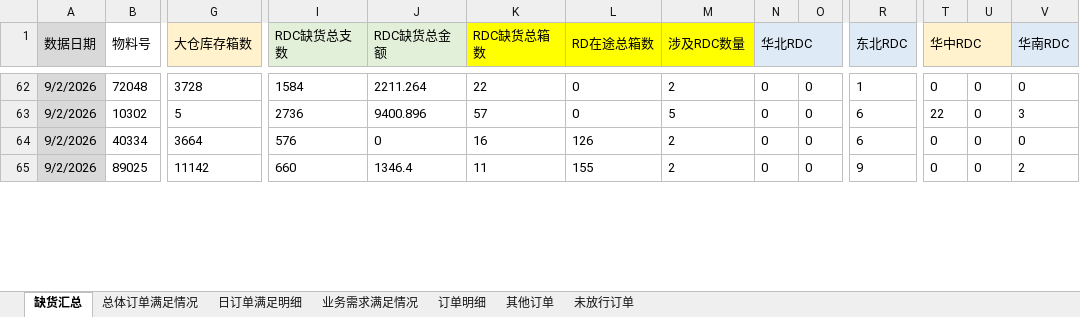
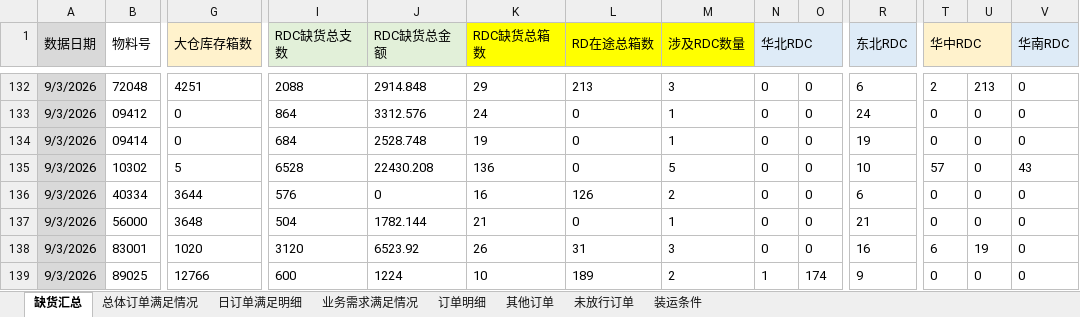
Before and after one commit to zhangyufei345/rdc-dashboard, an Excel workbook: data.xlsx, sheet 缺货汇总, drawn as a sheet; only a part is shown, gaps mark what is left out; values as stored, in another font and other column widths than the file's, no borders; conditional formats not drawn; addresses are those after the commit; rows hold the shown columns only; the diff covers the shown part only; the diff names each change by its address in the sheet, - before the commit and + after, or states it on an @@ line.

```diff
--- a/data.xlsx (sheet 缺货汇总)
+++ b/data.xlsx (sheet 缺货汇总)
+sheet tab: 装运条件
-A132 (数据日期): 9/2/2026
+A132 (数据日期): 9/3/2026
-G132 (大仓库存箱数): 3728
+G132 (大仓库存箱数): 4251
-I132 (RDC缺货总支数): 1584
+I132 (RDC缺货总支数): 2088
-J132 (RDC缺货总金额): 2211.264
+J132 (RDC缺货总金额): 2914.848
-K132 (RDC缺货总箱数): 22
+K132 (RDC缺货总箱数): 29
-L132 (RD在途总箱数): 0
+L132 (RD在途总箱数): 213
-M132 (涉及RDC数量): 2
+M132 (涉及RDC数量): 3
-R132 (东北RDC): 1
+R132 (东北RDC): 6
-T132 (华中RDC): 0
+T132 (华中RDC): 2
-U132: 0
+U132: 213
+row 133: 9/3/2026 | 09412 | 0 | 864 | 3312.576 | 24 | 0 | 1 | 0 | 0 | 24 | 0 | 0 | 0
+row 134: 9/3/2026 | 09414 | 0 | 684 | 2528.748 | 19 | 0 | 1 | 0 | 0 | 19 | 0 | 0 | 0
-A135:A136 (数据日期): 9/2/2026
+A135:A136 (数据日期): 9/3/2026
-I135 (RDC缺货总支数): 2736
+I135 (RDC缺货总支数): 6528
-J135 (RDC缺货总金额): 9400.896
+J135 (RDC缺货总金额): 22430.208
-K135 (RDC缺货总箱数): 57
+K135 (RDC缺货总箱数): 136
-R135 (东北RDC): 6
+R135 (东北RDC): 10
-T135 (华中RDC): 22
+T135 (华中RDC): 57
-V135 (华南RDC): 3
+V135 (华南RDC): 43
-G136 (大仓库存箱数): 3664
+G136 (大仓库存箱数): 3644
+row 137: 9/3/2026 | 56000 | 3648 | 504 | 1782.144 | 21 | 0 | 1 | 0 | 0 | 21 | 0 | 0 | 0
+row 138: 9/3/2026 | 83001 | 1020 | 3120 | 6523.92 | 26 | 31 | 3 | 0 | 0 | 16 | 6 | 19 | 0
-A139 (数据日期): 9/2/2026
+A139 (数据日期): 9/3/2026
-G139 (大仓库存箱数): 11142
+G139 (大仓库存箱数): 12766
-I139 (RDC缺货总支数): 660
+I139 (RDC缺货总支数): 600
-J139 (RDC缺货总金额): 1346.4
+J139 (RDC缺货总金额): 1224
-K139 (RDC缺货总箱数): 11
+K139 (RDC缺货总箱数): 10
-L139 (RD在途总箱数): 155
+L139 (RD在途总箱数): 189
-N139 (华北RDC): 0
+N139 (华北RDC): 1
-O139: 0
+O139: 174
-V139 (华南RDC): 2
+V139 (华南RDC): 0
```
Also changed, not shown: 24 added rows, 24 hidden or unhidden rows and 272 edited cells elsewhere in this sheet, sheet 未放行订单, sheet 订单明细, sheet 其他订单, sheet 业务需求满足情况, sheet 总体订单满足情况, sheet 日订单满足明细, formulas that keep their value, 4 other files.
